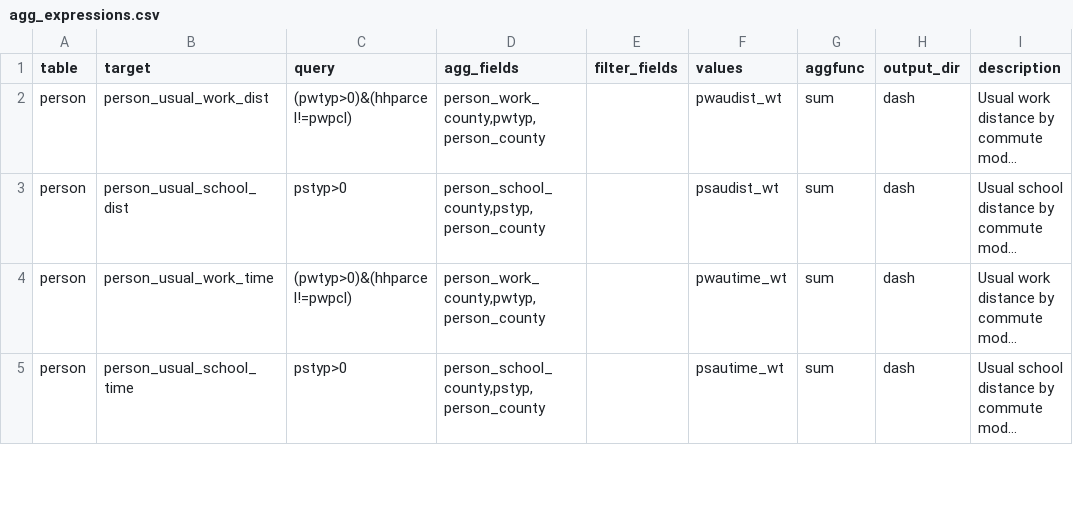
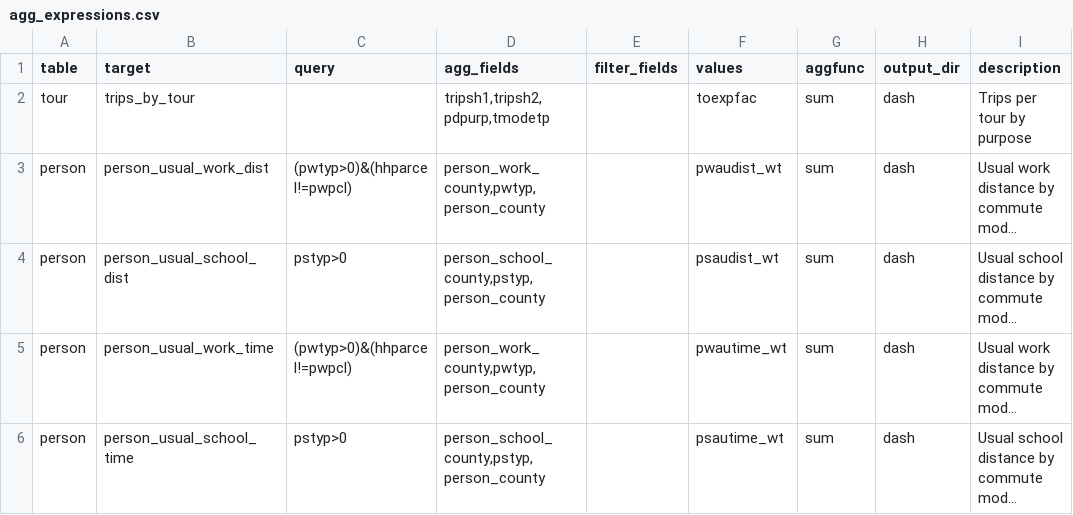
Before and after one commit to psrc/soundcast, a CSV file: inputs/model/summaries/agg_expressions.csv, drawn as a sheet; only a part is shown; long unchanged cells end in …; the diff names each change by its address in the sheet, - before the commit and + after, or states it on an @@ line.

```diff
--- a/inputs/model/summaries/agg_expressions.csv
+++ b/inputs/model/summaries/agg_expressions.csv
+row 2: tour | trips_by_tour |  | tripsh1,tripsh2,pdpurp,tmodetp |  | toexpfac | sum | dash | Trips per tour by purpose
```
Also changed, not shown: 17 other files.
